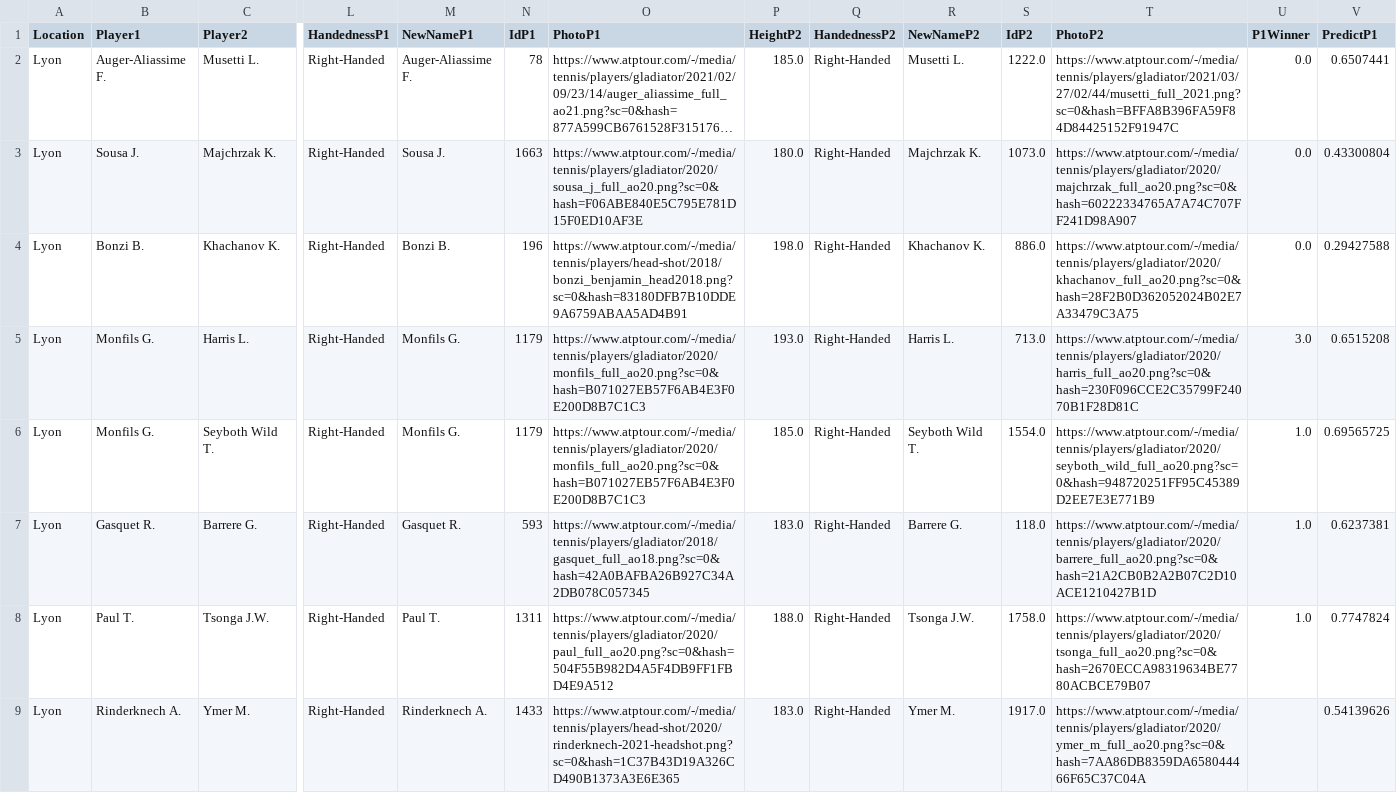
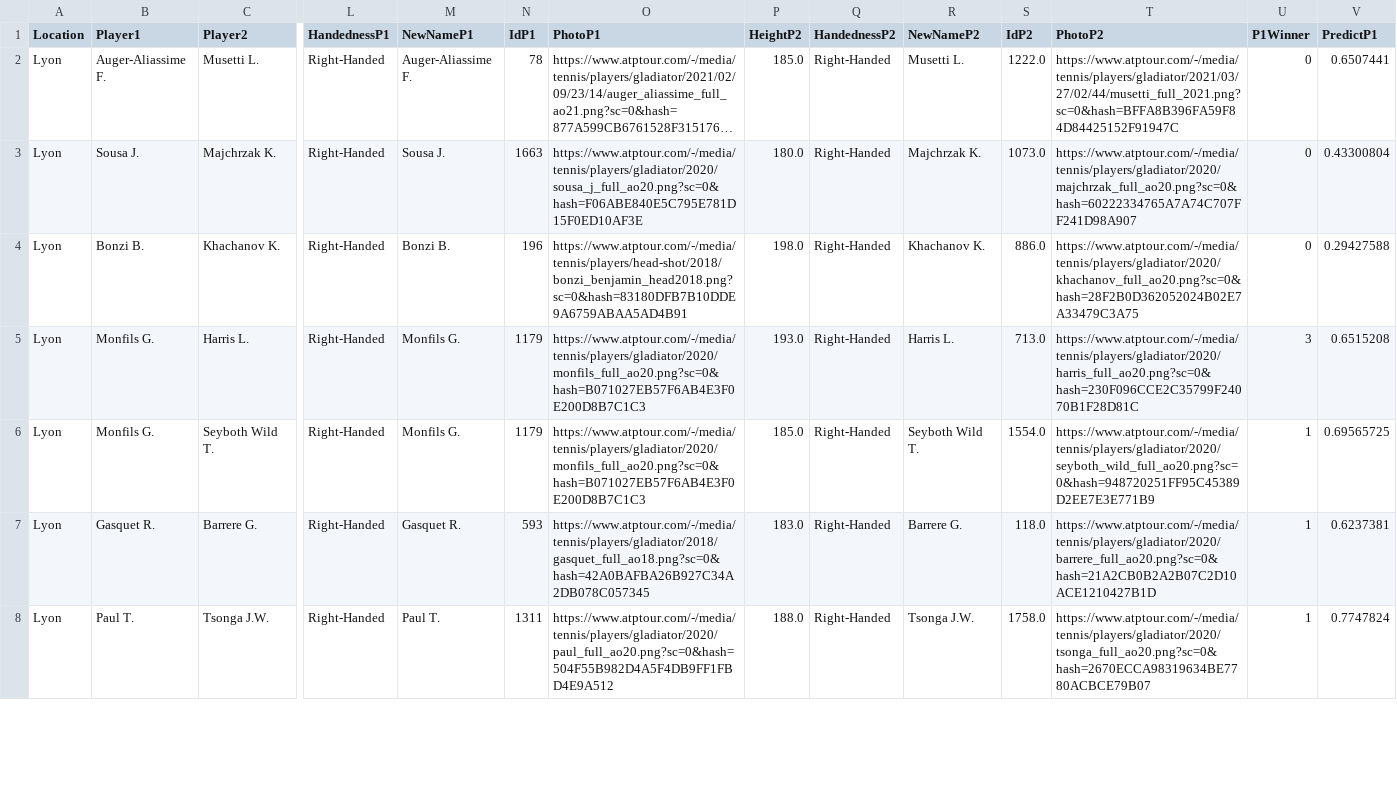
Before and after one commit to pmecchia/atp-prediction-webapp, a CSV file: MatchesDay.csv, drawn as a sheet; only a part is shown, gaps mark what is left out; long unchanged cells end in …; rows hold the shown columns only; the diff covers the shown part only; the diff names each change by its address in the sheet, - before the commit and + after, or states it on an @@ line.

Commit message:
Update MatchesDay.csv

```diff
--- a/MatchesDay.csv
+++ b/MatchesDay.csv
-U2:U4 (P1Winner): 0.0
+U2:U4 (P1Winner): 0
-U5 (P1Winner): 3.0
+U5 (P1Winner): 3
-U6:U8 (P1Winner): 1.0
+U6:U8 (P1Winner): 1
-row 9: Lyon | Rinderknech A. | Ymer M. | Right-Handed | Rinderknech A. | 1433 | https://www.atptour.com/-/media/tennis/players/head-shot/2020/rinderknech-2021-headshot.png?sc=0&hash=1C37B43D19A326CD490B1373A3E6E365 | 183.0 | Right-Handed | Ymer M. | 1917.0 | https://www.atptour.com/-/media/tennis/players/gladiator/2020/ymer_m_full_ao20.png?sc=0&hash=7AA86DB8359DA658044466F65C37C04A |  | 0.54139626
```
Also changed, not shown: 8 edited cells elsewhere in this file.
